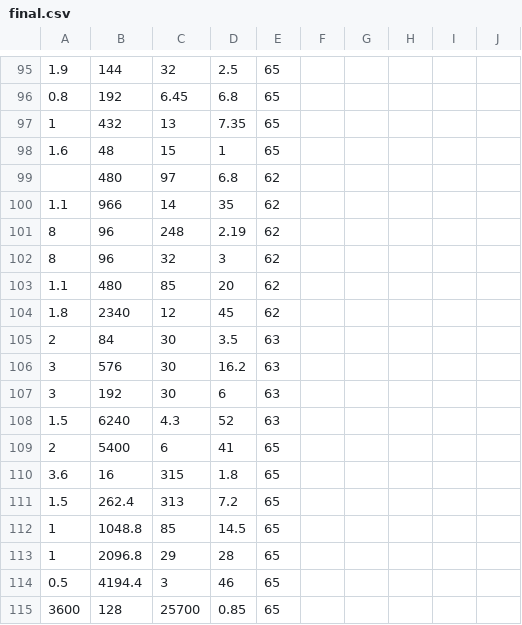
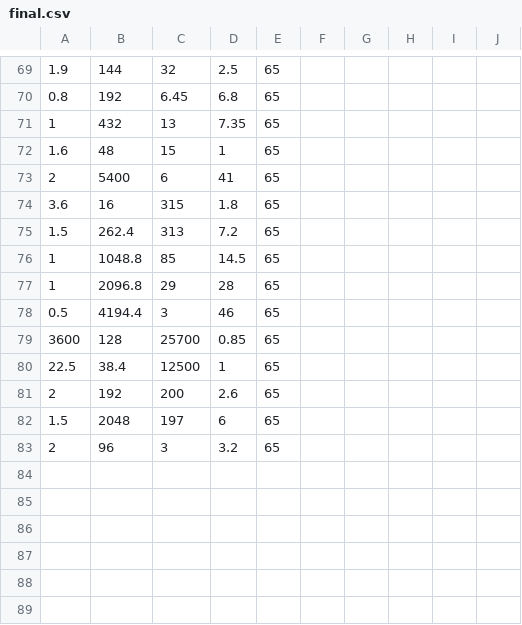
Before and after one commit to Darshpreets/xls2csv, a CSV file: final.csv, drawn as a sheet; only a part is shown, gaps mark what is left out; the shorter side is filled out with more unchanged rows; the diff covers the shown part only; the diff names each change by its address in the sheet, - before the commit and + after, or states it on an @@ line.

```diff
--- a/final.csv
+++ b/final.csv
-row 99:  | 480 | 97 | 6.8 | 62
-row 100: 1.1 | 966 | 14 | 35 | 62
-row 101: 8 | 96 | 248 | 2.19 | 62
-row 102: 8 | 96 | 32 | 3 | 62
-row 103: 1.1 | 480 | 85 | 20 | 62
-row 104: 1.8 | 2340 | 12 | 45 | 62
-row 105: 2 | 84 | 30 | 3.5 | 63
-row 106: 3 | 576 | 30 | 16.2 | 63
-row 107: 3 | 192 | 30 | 6 | 63
-row 108: 1.5 | 6240 | 4.3 | 52 | 63
```
Also changed, not shown: 26 removed rows and 5 edited cells elsewhere in this file, 4 other files.
